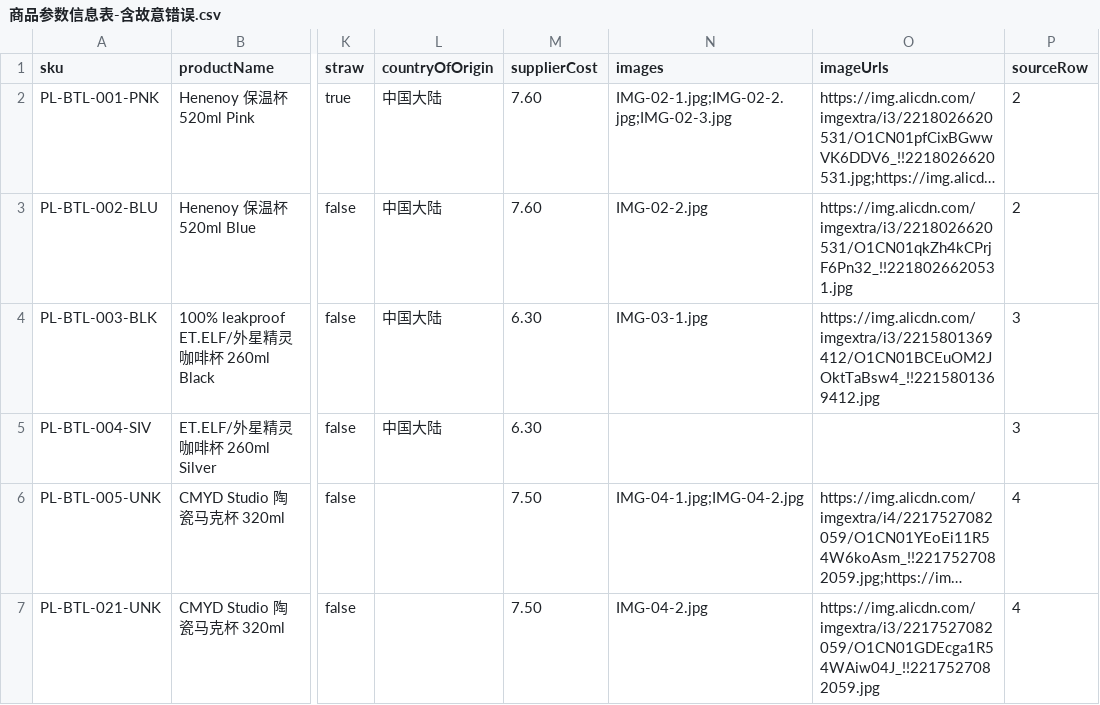
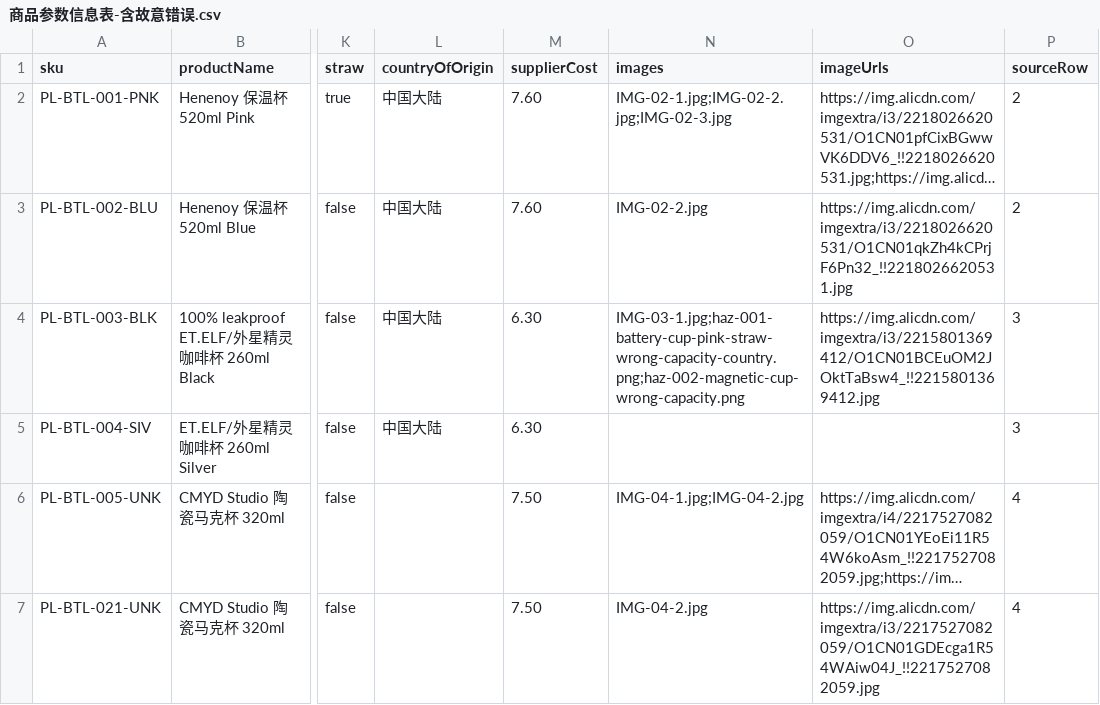
Before and after one commit to gnlhazs111222/Cross-border, a CSV file: evaluation/asset-import-sample/商品参数信息表-含故意错误.csv, drawn as a sheet; only a part is shown, gaps mark what is left out; long unchanged cells end in …; the diff names each change by its address in the sheet, - before the commit and + after, or states it on an @@ line.

```diff
--- a/evaluation/asset-import-sample/商品参数信息表-含故意错误.csv
+++ b/evaluation/asset-import-sample/商品参数信息表-含故意错误.csv
-N4 (images): IMG-03-1.jpg
+N4 (images): IMG-03-1.jpg;haz-001-battery-cup-pink-straw-wrong-capacity-country.png;haz-002-magnetic-cup-wrong-capacity.png
```
Also changed, not shown: 33 other files.
